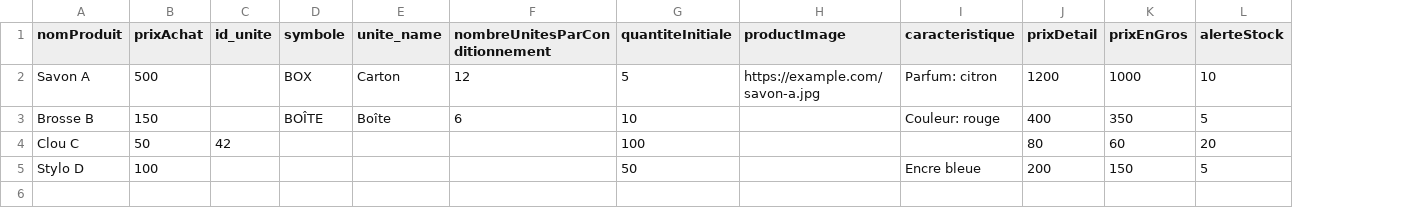
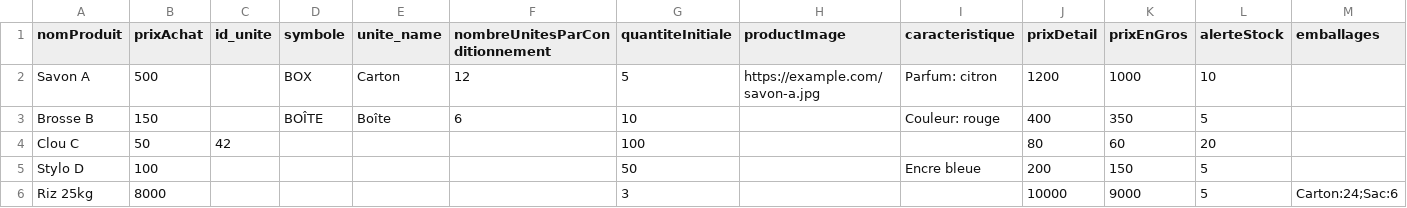
Before and after one commit to maitrebarry/JAKO-DANAYA, a CSV file: front-react/public/produits_template_example.csv, drawn as a sheet; the diff names each change by its address in the sheet, - before the commit and + after, or states it on an @@ line.

Commit message:
fichier Excel

```diff
--- a/front-react/public/produits_template_example.csv
+++ b/front-react/public/produits_template_example.csv
+column M (emballages), empty
+row 6: Riz 25kg | 8000 |  |  |  |  | 3 |  |  | 10000 | 9000 | 5 | Carton:24;Sac:6
```
Also changed, not shown: 2 other files.
